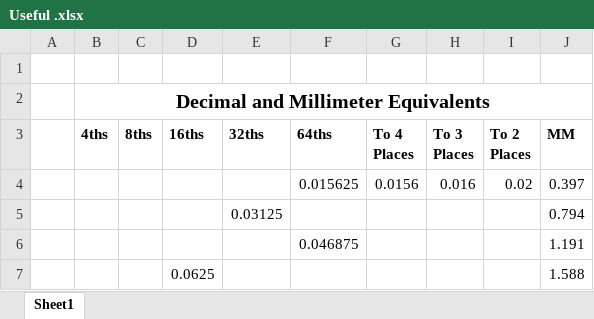
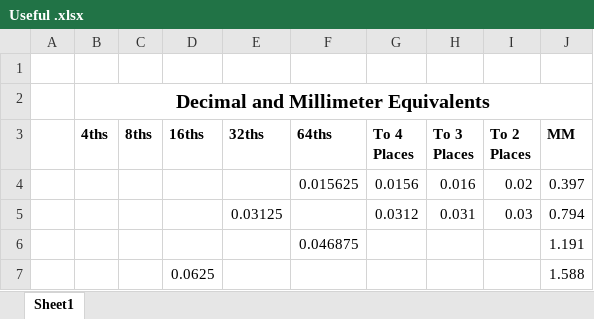
Before and after one commit to varlackc/Hardware, an Excel workbook: Useful Resources/Useful .xlsx, sheet Sheet1, drawn as a sheet; only a part is shown; values as stored, in another font and other column widths than the file's, no borders; removed rows and columns are numbered as before the commit, all else as after; the diff names each change by its address in the sheet, - before the commit and + after, or states it on an @@ line.

Commit message:
Update Useful .xlsx

```diff
--- a/Useful Resources/Useful .xlsx (sheet Sheet1)
+++ b/Useful Resources/Useful .xlsx (sheet Sheet1)
-row 5:  |  |  |  | 0.03125 |  |  |  |  | 0.794
+row 5:  |  |  |  | 0.03125 |  | 0.0312 | 0.031 | 0.03 | 0.794
```
